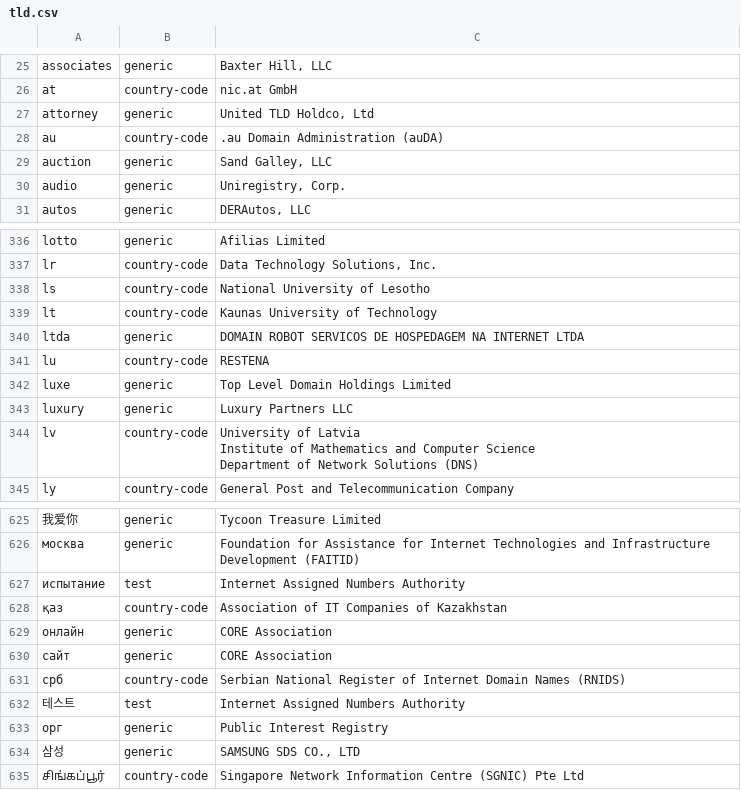
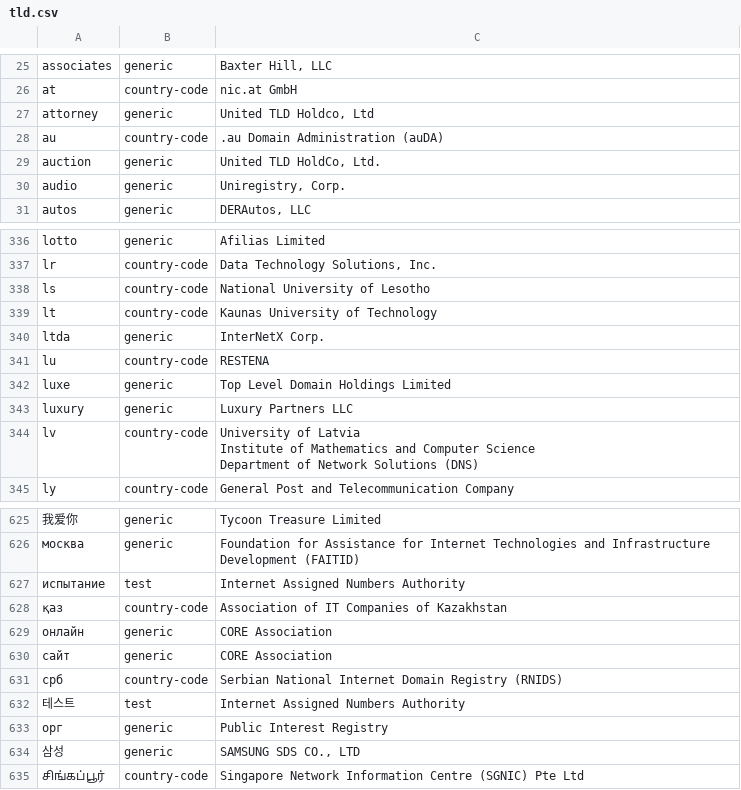
Before and after one commit to nojimage/tld-crawler, a CSV file: data/tld.csv, drawn as a sheet; only a part is shown, gaps mark what is left out; the diff names each change by its address in the sheet, - before the commit and + after, or states it on an @@ line.

```diff
--- a/data/tld.csv
+++ b/data/tld.csv
-C29: Sand Galley, LLC
+C29: United TLD HoldCo, Ltd.
-C340: DOMAIN ROBOT SERVICOS DE HOSPEDAGEM NA INTERNET LTDA
+C340: InterNetX Corp.
-C631: Serbian National Register of Internet Domain Names (RNIDS)
+C631: Serbian National Internet Domain Registry (RNIDS)
```
Also changed, not shown: 2 other files.
